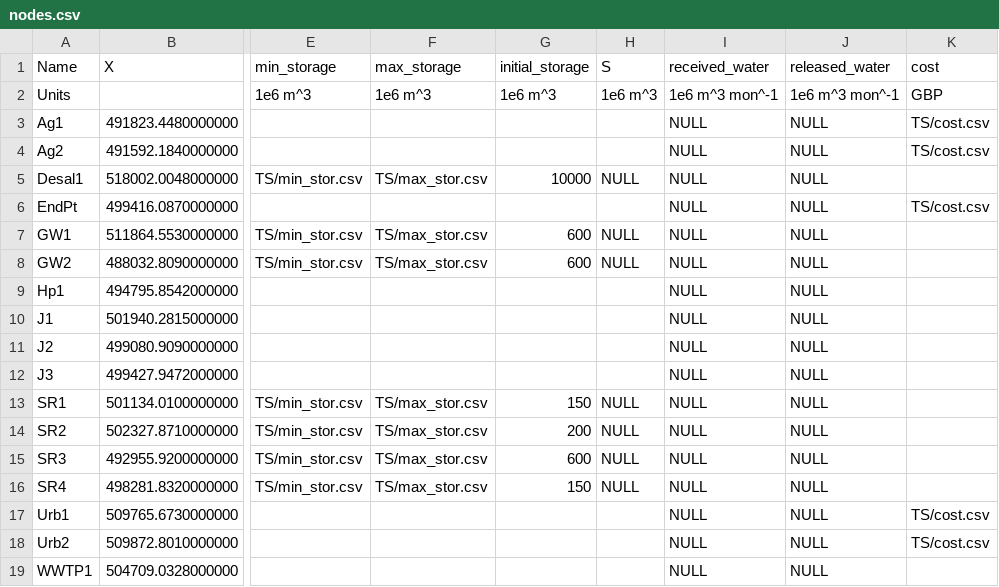
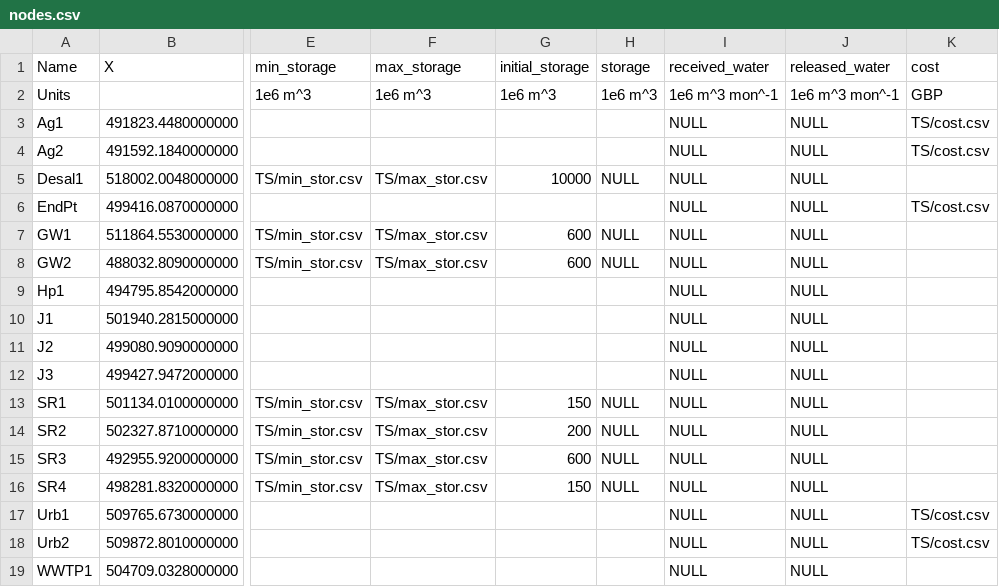
Before and after one commit to UMWRG/demos, a CSV file: data/demo3/non_shortage_data/nodes.csv, drawn as a sheet; only a part is shown, gaps mark what is left out; the diff names each change by its address in the sheet, - before the commit and + after, or states it on an @@ line.

Commit message:
Updated template validation and nodes 'S' changed to 'storage'

```diff
--- a/data/demo3/non_shortage_data/nodes.csv
+++ b/data/demo3/non_shortage_data/nodes.csv
-H1: S
+H1: storage
```
Also changed, not shown: 1 other file.
